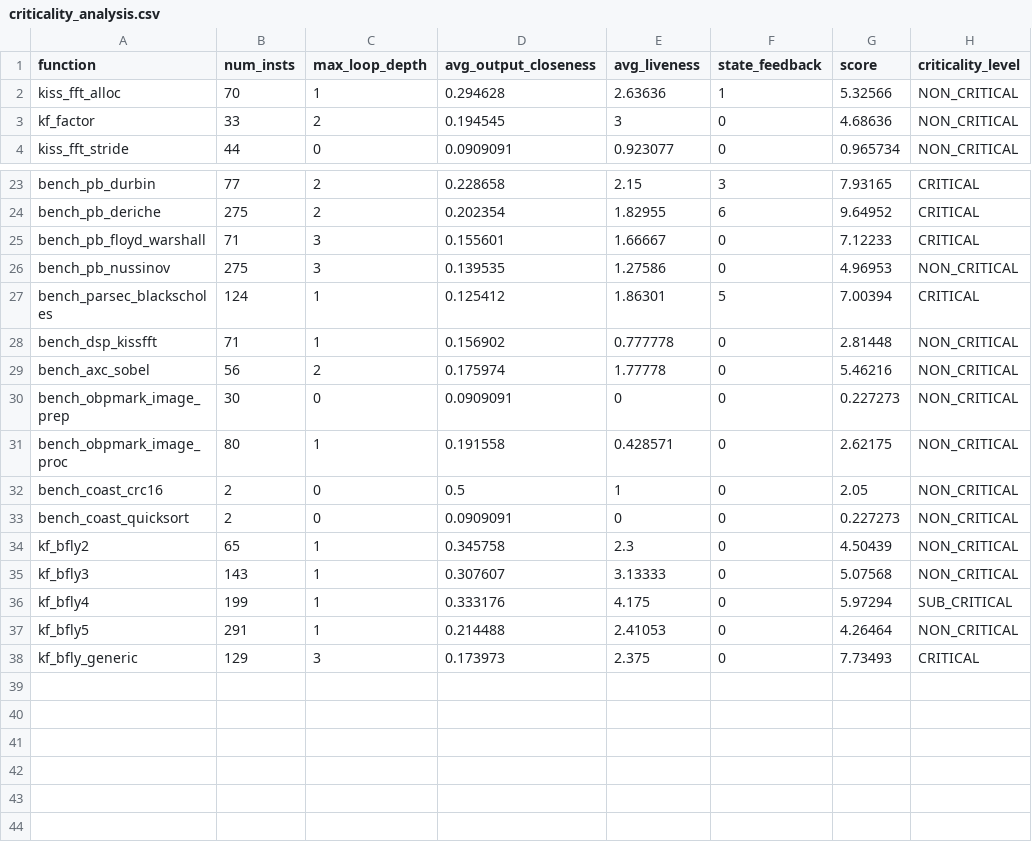
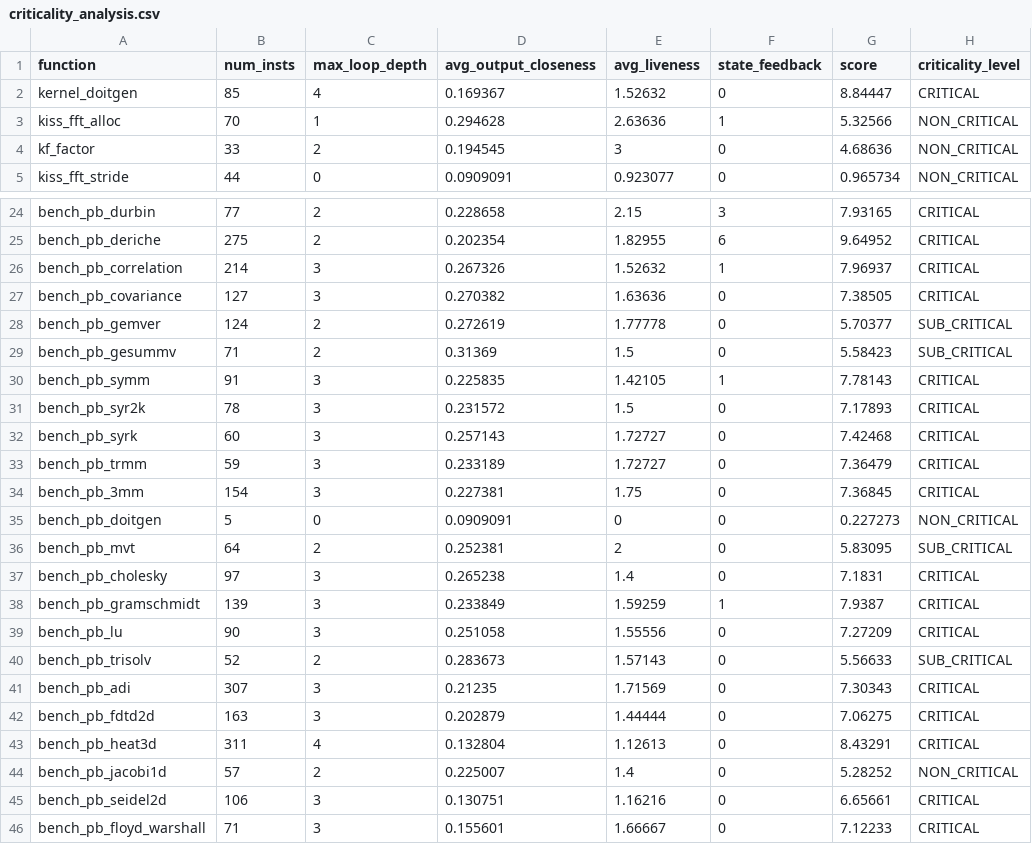
Before and after one commit to BoundlessWindMoon/aerospace-adaptive-ft, a CSV file: results/criticality_analysis.csv, drawn as a sheet; only a part is shown, gaps mark what is left out; the shorter side is filled out with more unchanged rows; the diff names each change by its address in the sheet, - before the commit and + after, or states it on an @@ line.

Commit message:
results: 刷新 profile/delta/criticality 副产物（随本轮矩阵与刁钻注入重跑）

```diff
--- a/results/criticality_analysis.csv
+++ b/results/criticality_analysis.csv
+row 2: kernel_doitgen | 85 | 4 | 0.169367 | 1.52632 | 0 | 8.84447 | CRITICAL
+row 26: bench_pb_correlation | 214 | 3 | 0.267326 | 1.52632 | 1 | 7.96937 | CRITICAL
+row 27: bench_pb_covariance | 127 | 3 | 0.270382 | 1.63636 | 0 | 7.38505 | CRITICAL
+row 28: bench_pb_gemver | 124 | 2 | 0.272619 | 1.77778 | 0 | 5.70377 | SUB_CRITICAL
+row 29: bench_pb_gesummv | 71 | 2 | 0.31369 | 1.5 | 0 | 5.58423 | SUB_CRITICAL
+row 30: bench_pb_symm | 91 | 3 | 0.225835 | 1.42105 | 1 | 7.78143 | CRITICAL
+row 31: bench_pb_syr2k | 78 | 3 | 0.231572 | 1.5 | 0 | 7.17893 | CRITICAL
+row 32: bench_pb_syrk | 60 | 3 | 0.257143 | 1.72727 | 0 | 7.42468 | CRITICAL
+row 33: bench_pb_trmm | 59 | 3 | 0.233189 | 1.72727 | 0 | 7.36479 | CRITICAL
+row 34: bench_pb_3mm | 154 | 3 | 0.227381 | 1.75 | 0 | 7.36845 | CRITICAL
+row 35: bench_pb_doitgen | 5 | 0 | 0.0909091 | 0 | 0 | 0.227273 | NON_CRITICAL
+row 36: bench_pb_mvt | 64 | 2 | 0.252381 | 2 | 0 | 5.83095 | SUB_CRITICAL
+row 37: bench_pb_cholesky | 97 | 3 | 0.265238 | 1.4 | 0 | 7.1831 | CRITICAL
+row 38: bench_pb_gramschmidt | 139 | 3 | 0.233849 | 1.59259 | 1 | 7.9387 | CRITICAL
+row 39: bench_pb_lu | 90 | 3 | 0.251058 | 1.55556 | 0 | 7.27209 | CRITICAL
+row 40: bench_pb_trisolv | 52 | 2 | 0.283673 | 1.57143 | 0 | 5.56633 | SUB_CRITICAL
+row 41: bench_pb_adi | 307 | 3 | 0.21235 | 1.71569 | 0 | 7.30343 | CRITICAL
+row 42: bench_pb_fdtd2d | 163 | 3 | 0.202879 | 1.44444 | 0 | 7.06275 | CRITICAL
+row 43: bench_pb_heat3d | 311 | 4 | 0.132804 | 1.12613 | 0 | 8.43291 | CRITICAL
+row 44: bench_pb_jacobi1d | 57 | 2 | 0.225007 | 1.4 | 0 | 5.28252 | NON_CRITICAL
+row 45: bench_pb_seidel2d | 106 | 3 | 0.130751 | 1.16216 | 0 | 6.65661 | CRITICAL
```
Also changed, not shown: results/opt/delta_profile.csv, results/opt/delta_table_a4_k4.csv.
